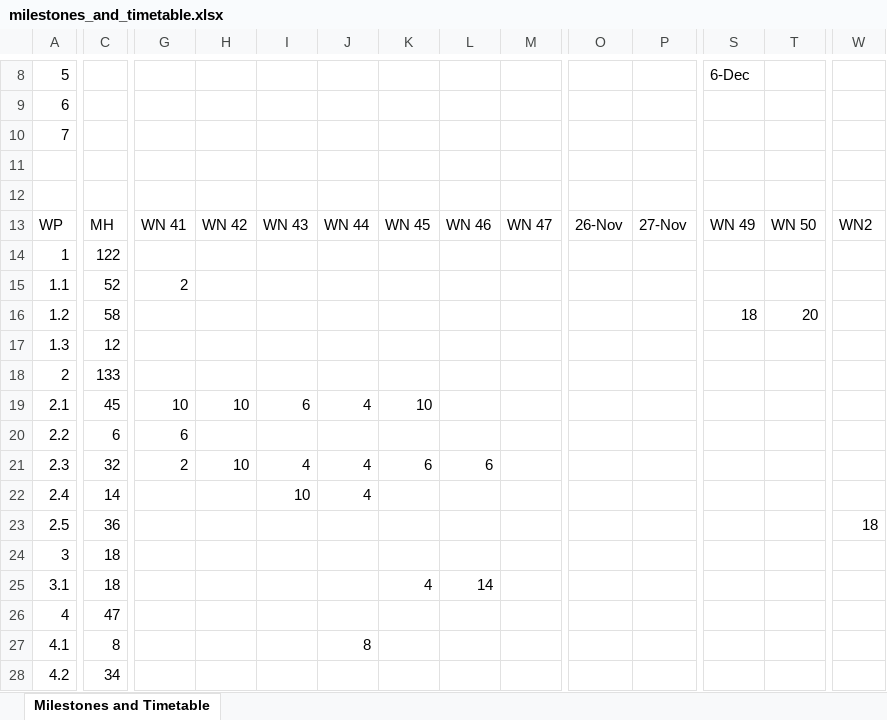
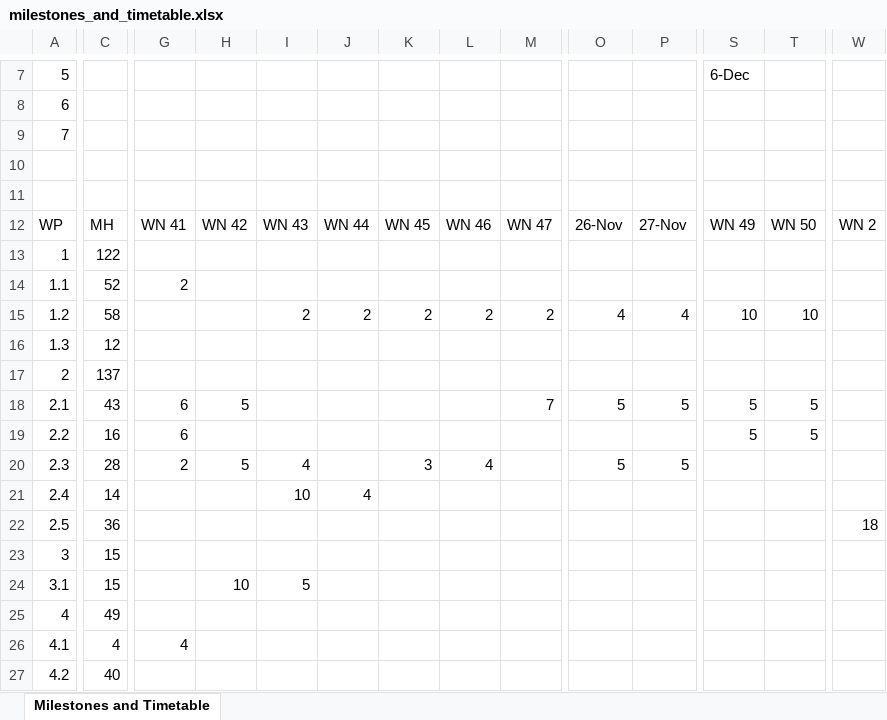
Before and after one commit to MuellerDominik/P5-AIonFPGA, an Excel workbook: doc/project-plan/appendix/milestones_and_timetable.xlsx, sheet Milestones and Timetable, drawn as a sheet; only a part is shown, gaps mark what is left out; values as stored, in another font and other column widths than the file's, no cell formats; removed rows and columns are numbered as before the commit, all else as after; rows hold the shown columns only; the diff covers the shown part only; the diff names each change by its address in the sheet, - before the commit and + after, or states it on an @@ line.

Commit message:
Final version of the Project Plan. Improved the timetable (more buffer time).

```diff
--- a/doc/project-plan/appendix/milestones_and_timetable.xlsx (sheet Milestones and Timetable)
+++ b/doc/project-plan/appendix/milestones_and_timetable.xlsx (sheet Milestones and Timetable)
-W12: WN2
+W12: WN 2
-I15: (empty)
+I15: 2
-J15: (empty)
+J15: 2
-K15: (empty)
+K15: 2
-L15: (empty)
+L15: 2
-M15: (empty)
+M15: 2
-O15: (empty)
+O15: 4
-P15: (empty)
+P15: 4
-S15: 18
+S15: 10
-T15: 20
+T15: 10
-C17: 133
+C17: 137
-row 19: 2.1 | 45 | 10 | 10 | 6 | 4 | 10
+row 18: 2.1 | 43 | 6 | 5 |  |  |  |  | 7 | 5 | 5 | 5 | 5
-C19: 6
+C19: 16
-S19: (empty)
+S19: 5
-T19: (empty)
+T19: 5
-C20: 32
+C20: 28
-H20: 10
+H20: 5
-J20: 4
+J20: (empty)
-K20: 6
+K20: 3
-L20: 6
+L20: 4
-O20: (empty)
+O20: 5
-P20: (empty)
+P20: 5
-C23: 18
+C23: 15
-row 25: 3.1 | 18 |  |  |  |  | 4 | 14
+row 24: 3.1 | 15 |  | 10 | 5
-C25: 47
+C25: 49
-C26: 8
+C26: 4
-G26: (empty)
+G26: 4
-J26: 8
+J26: (empty)
-C27: 34
+C27: 40
```
Also changed, not shown: 1 removed row, 31 edited cells and merged cells elsewhere in this sheet, cell formats, formulas that keep their value, 3 other files.
